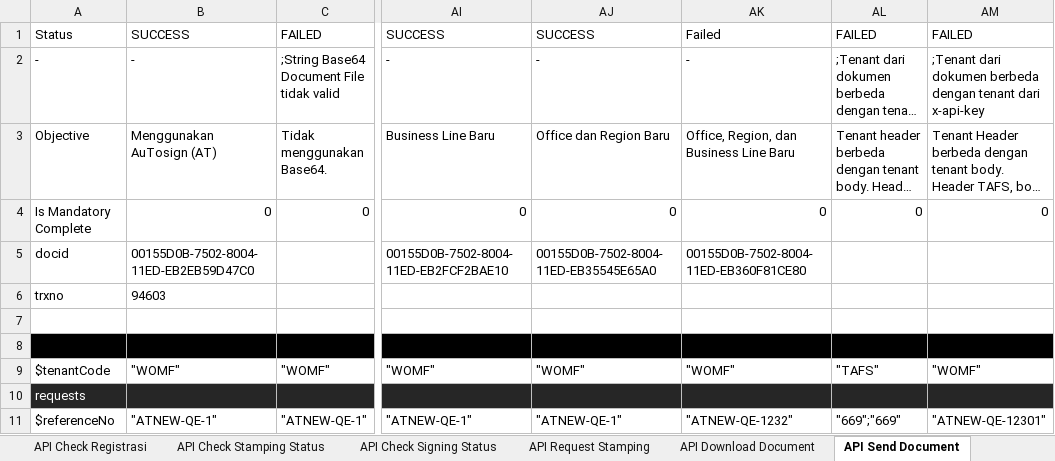
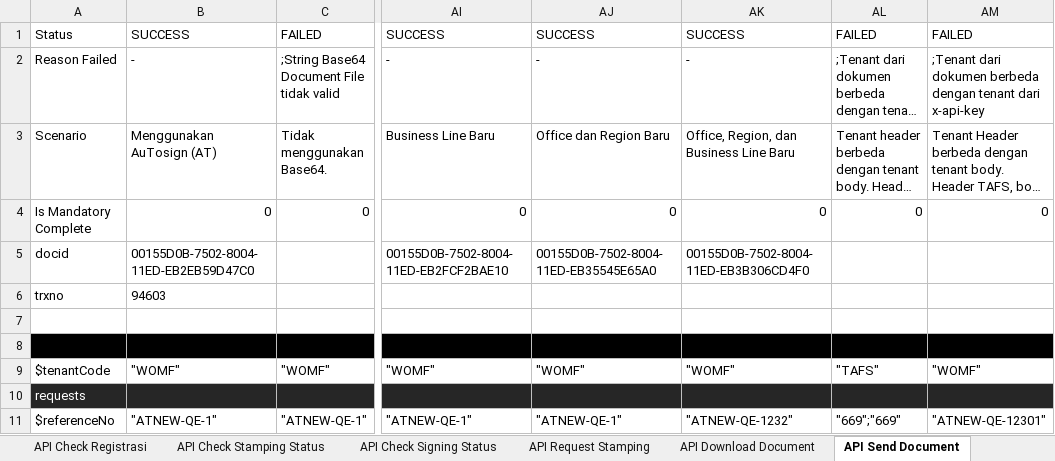
Before and after one commit to qcadins/ATeSign, an Excel workbook: Excel/2.1 Esign - Full API Services.xlsx, sheet API Send Document, drawn as a sheet; only a part is shown, gaps mark what is left out; long unchanged cells end in …; values as stored, in another font and other column widths than the file's, no borders; the diff names each change by its address in the sheet, - before the commit and + after, or states it on an @@ line.

Commit message:
Add files via upload

```diff
--- a/Excel/2.1 Esign - Full API Services.xlsx (sheet API Send Document)
+++ b/Excel/2.1 Esign - Full API Services.xlsx (sheet API Send Document)
-AK1: Failed
+AK1: SUCCESS
-A2: -
+A2: Reason Failed
-A3: Objective
+A3: Scenario
-AK5: 00155D0B-7502-8004-11ED-EB360F81CE80
+AK5: 00155D0B-7502-8004-11ED-EB3B306CD4F0
```
